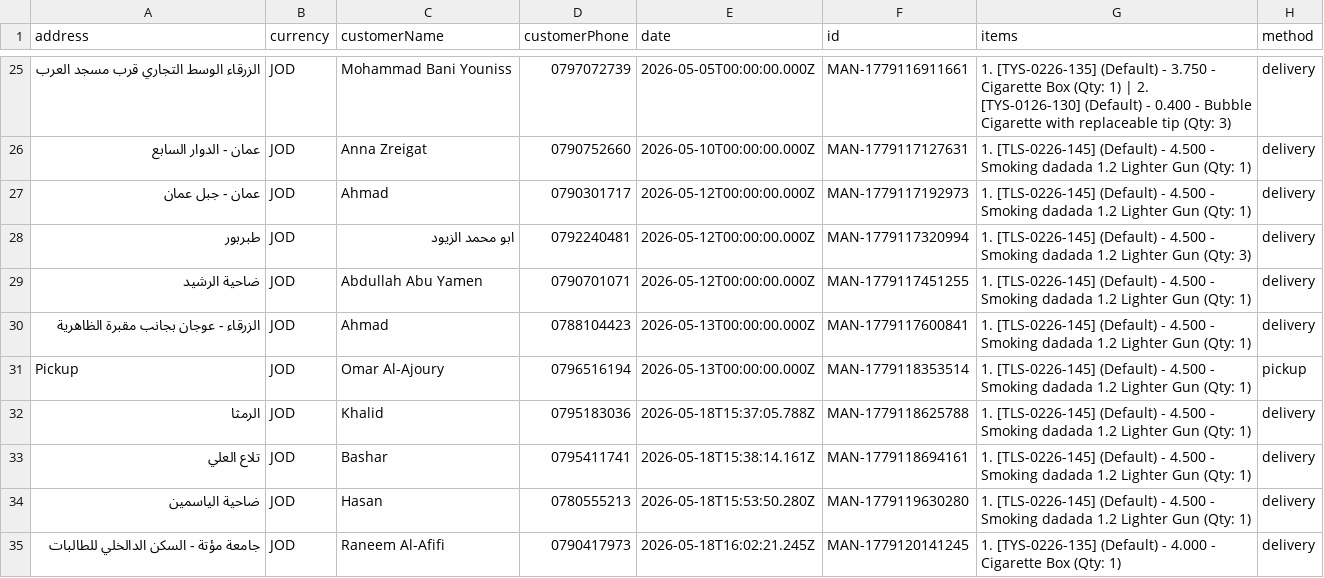
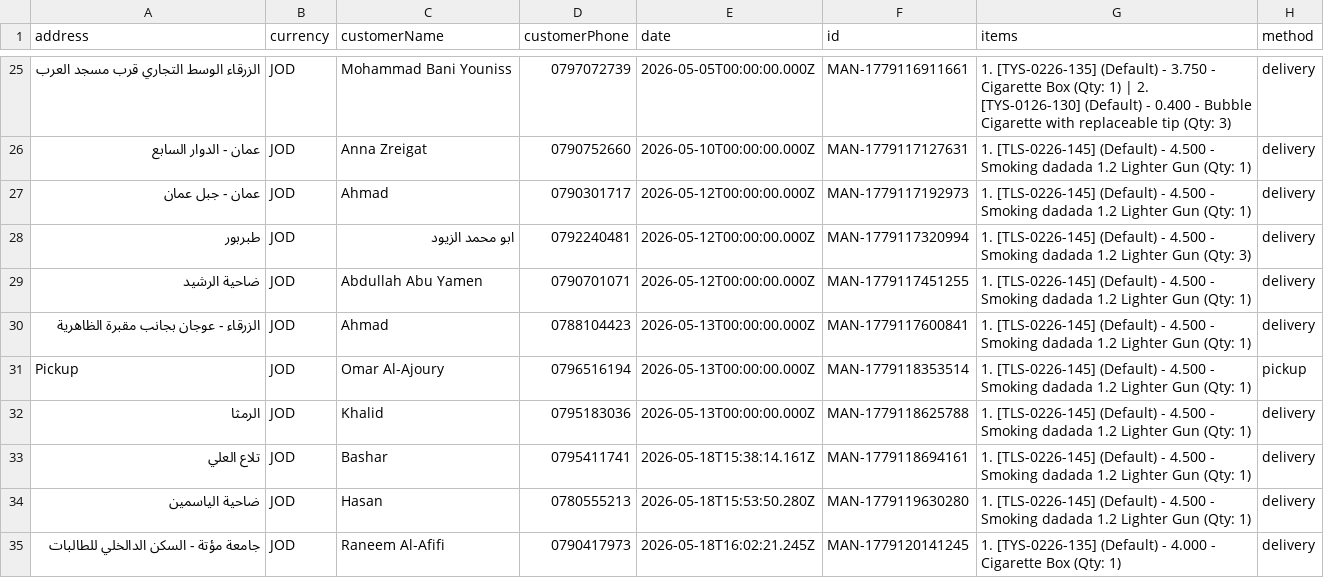
Before and after one commit to 3omarhs/crtv-rarities-products, a CSV file: data/orders.csv, drawn as a sheet; only a part is shown, gaps mark what is left out; the diff names each change by its address in the sheet, - before the commit and + after, or states it on an @@ line.

Commit message:
Auto-Commit: Updated Order Date MAN-1779118625788

```diff
--- a/data/orders.csv
+++ b/data/orders.csv
-E32 (date): 2026-05-18T15:37:05.788Z
+E32 (date): 2026-05-13T00:00:00.000Z
```
